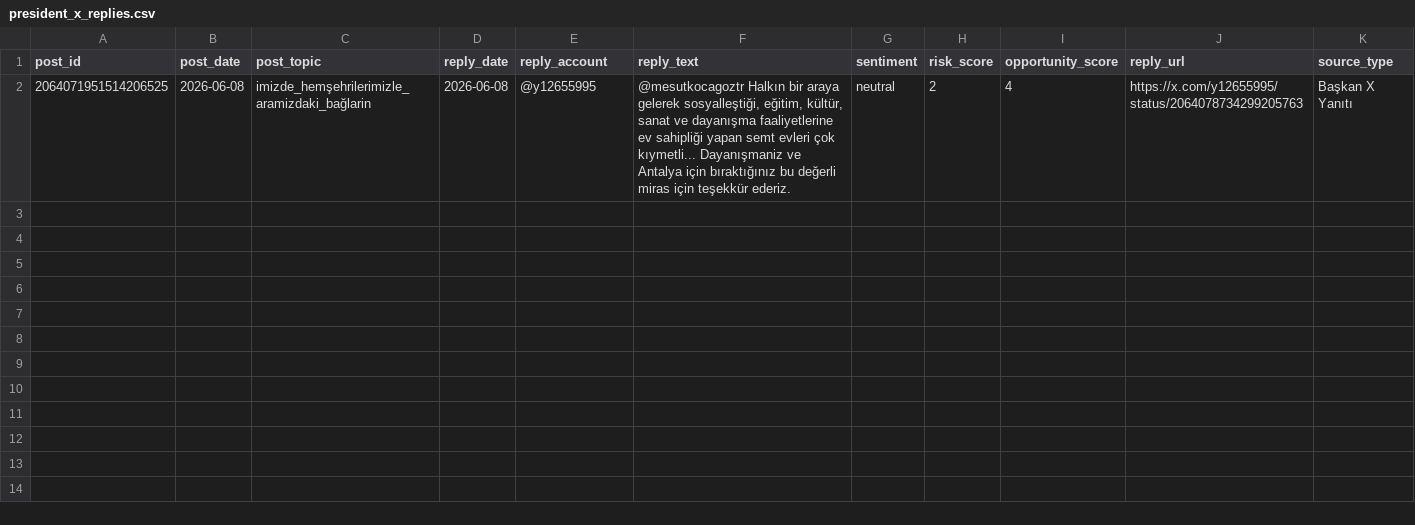
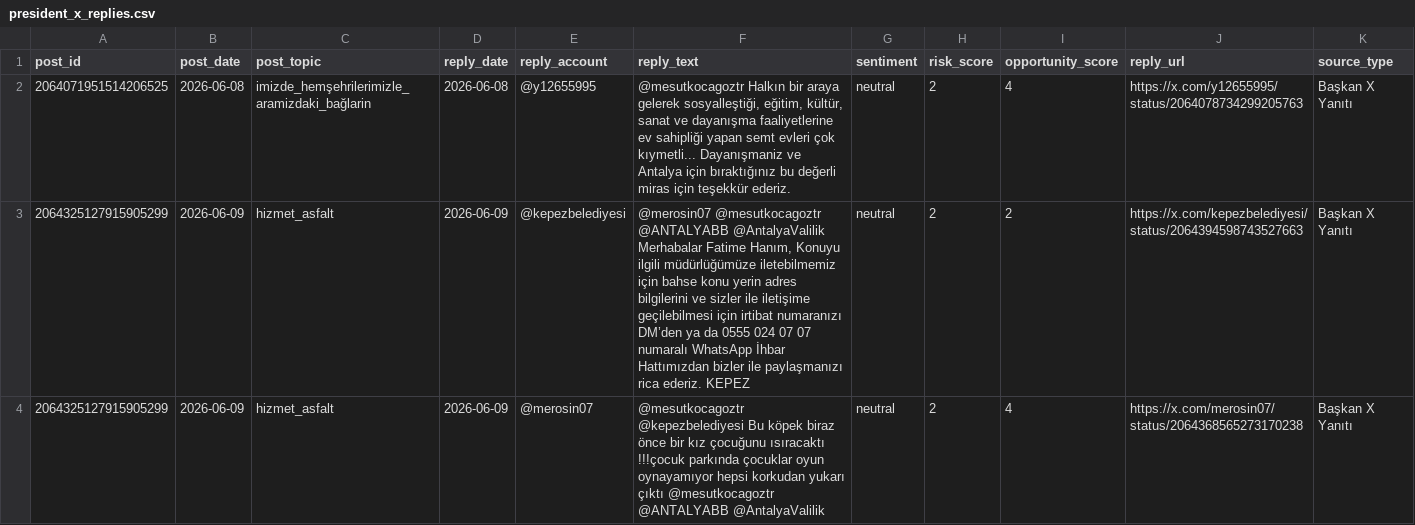
Before and after one commit to korayarhan/dijital-antalya-nabzi, a CSV file: data/auto_social/president_x_replies.csv, drawn as a sheet; the diff names each change by its address in the sheet, - before the commit and + after, or states it on an @@ line.

```diff
--- a/data/auto_social/president_x_replies.csv
+++ b/data/auto_social/president_x_replies.csv
+row 3: 2064325127915905299 | 2026-06-09 | hizmet_asfalt | 2026-06-09 | @kepezbelediyesi | @merosin07 @mesutkocagoztr @ANTALYABB @AntalyaValilik Merhabalar Fatime Hanım, Konuyu ilgili müdürlüğümüze iletebilmemiz için bahse konu yerin adres bilgilerini ve sizler ile iletişime geçilebilmesi için irtibat numaranızı DM’den ya da 0555 024 07 07 numaralı WhatsApp İhbar Hattımızdan bizler ile paylaşmanızı rica ederiz. KEPEZ | neutral | 2 | 2 | https://x.com/kepezbelediyesi/status/2064394598743527663 | Başkan X Yanıtı
+row 4: 2064325127915905299 | 2026-06-09 | hizmet_asfalt | 2026-06-09 | @merosin07 | @mesutkocagoztr @kepezbelediyesi Bu köpek biraz önce bir kız çocuğunu ısıracaktı !!!çocuk parkında çocuklar oyun oynayamıyor hepsi korkudan yukarı çıktı @mesutkocagoztr @ANTALYABB @AntalyaValilik | neutral | 2 | 4 | https://x.com/merosin07/status/2064368565273170238 | Başkan X Yanıtı
```
Also changed, not shown: data/archive/daily_decision_log.csv, data/auto_social/president_x_posts.csv, 11 other files.
